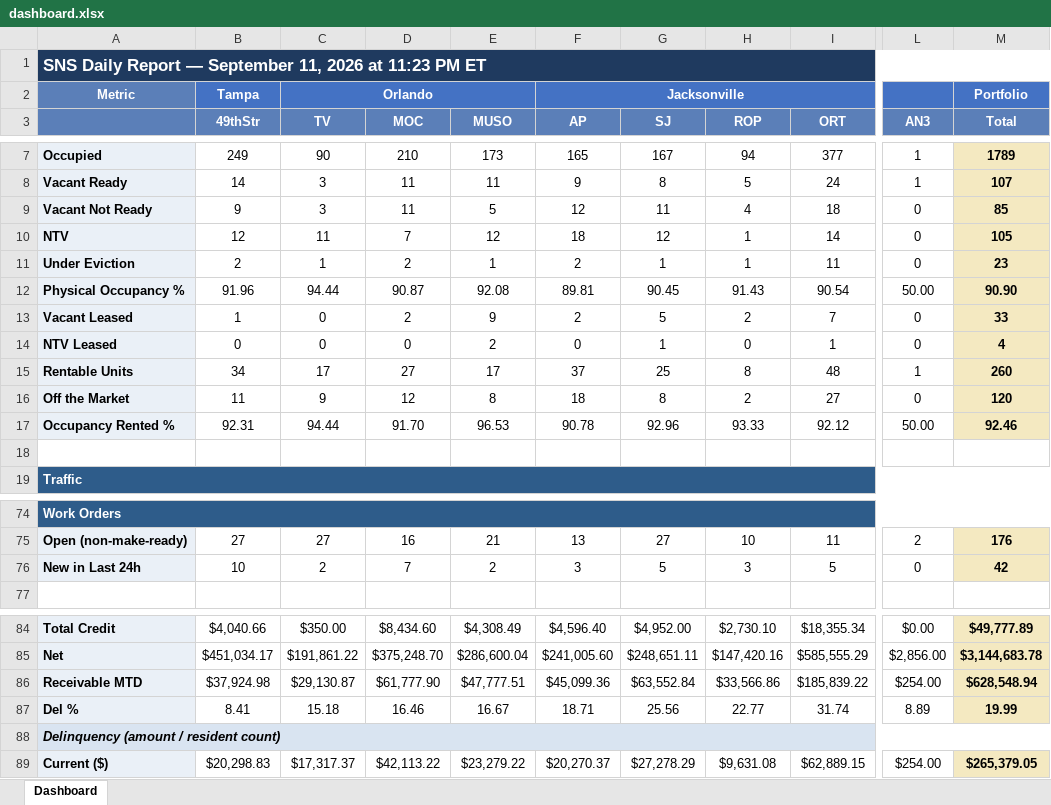
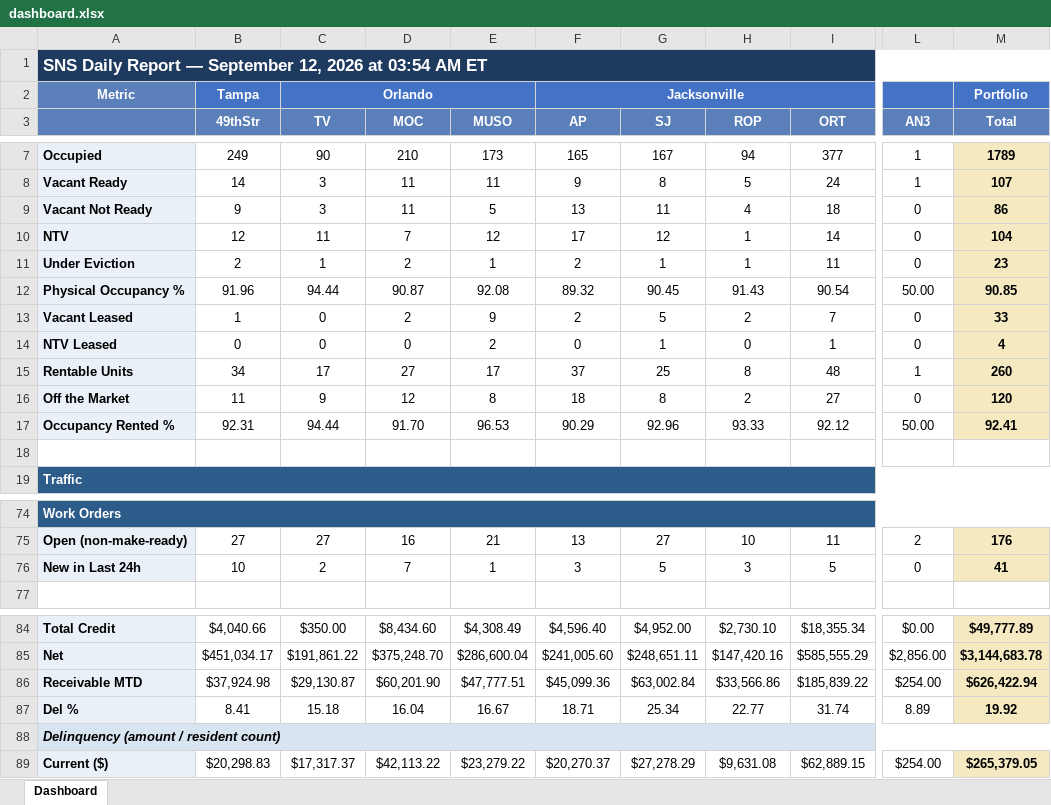
Before and after one commit to ymi-flowing/sns-daily-report, an Excel workbook: dashboard.xlsx, sheet Dashboard, drawn as a sheet; only a part is shown, gaps mark what is left out; values as stored, in another font and other column widths than the file's, no borders; the diff names each change by its address in the sheet, - before the commit and + after, or states it on an @@ line.

```diff
--- a/dashboard.xlsx (sheet Dashboard)
+++ b/dashboard.xlsx (sheet Dashboard)
-A1: …— September 11, 2026 at 11:23 PM ET
+A1: …— September 12, 2026 at 03:54 AM ET
-F9 (AP): 12
+F9 (AP): 13
-M9 (Total): 85
+M9 (Total): 86
-F10 (AP): 18
+F10 (AP): 17
-M10 (Total): 105
+M10 (Total): 104
-F12 (AP): 89.81
+F12 (AP): 89.32
-M12 (Total): 90.90
+M12 (Total): 90.85
-F17 (AP): 90.78
+F17 (AP): 90.29
-M17 (Total): 92.46
+M17 (Total): 92.41
-E76 (MUSO): 2
+E76 (MUSO): 1
-M76 (Total): 42
+M76 (Total): 41
-D86 (MOC): $61,777.90
+D86 (MOC): $60,201.90
-G86 (SJ): $63,552.84
+G86 (SJ): $63,002.84
-M86 (Total): $628,548.94
+M86 (Total): $626,422.94
-D87 (MOC): 16.46
+D87 (MOC): 16.04
-G87 (SJ): 25.56
+G87 (SJ): 25.34
-M87 (Total): 19.99
+M87 (Total): 19.92
```
Also changed, not shown: 1 other file.
